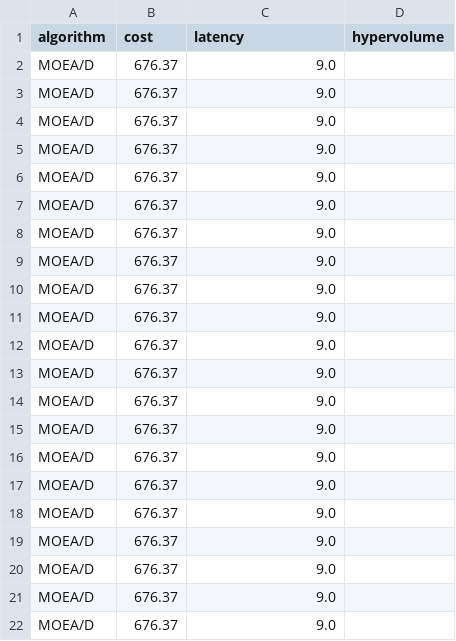
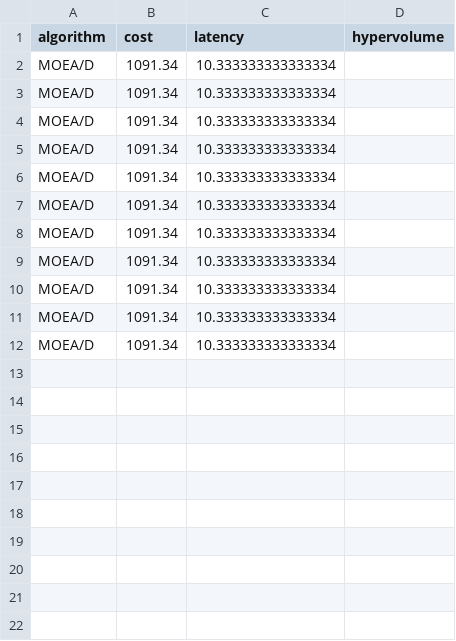
Before and after one commit to florinolariuip/CloudMigrationFramework, a CSV file: backend/results/moead_results.csv, drawn as a sheet.

```diff
--- a/backend/results/moead_results.csv
+++ b/backend/results/moead_results.csv
@@ -1,22 +1,12 @@
 algorithm,cost,latency,hypervolume
-MOEA/D,676.37,9.0,
-MOEA/D,676.37,9.0,
-MOEA/D,676.37,9.0,
-MOEA/D,676.37,9.0,
-MOEA/D,676.37,9.0,
-MOEA/D,676.37,9.0,
-MOEA/D,676.37,9.0,
-MOEA/D,676.37,9.0,
-MOEA/D,676.37,9.0,
-MOEA/D,676.37,9.0,
-MOEA/D,676.37,9.0,
-MOEA/D,676.37,9.0,
-MOEA/D,676.37,9.0,
-MOEA/D,676.37,9.0,
-MOEA/D,676.37,9.0,
-MOEA/D,676.37,9.0,
-MOEA/D,676.37,9.0,
-MOEA/D,676.37,9.0,
-MOEA/D,676.37,9.0,
-MOEA/D,676.37,9.0,
-MOEA/D,676.37,9.0,
+MOEA/D,1091.34,10.333333333333334,
+MOEA/D,1091.34,10.333333333333334,
+MOEA/D,1091.34,10.333333333333334,
+MOEA/D,1091.34,10.333333333333334,
+MOEA/D,1091.34,10.333333333333334,
+MOEA/D,1091.34,10.333333333333334,
+MOEA/D,1091.34,10.333333333333334,
+MOEA/D,1091.34,10.333333333333334,
+MOEA/D,1091.34,10.333333333333334,
+MOEA/D,1091.34,10.333333333333334,
+MOEA/D,1091.34,10.333333333333334,
```
Also changed, not shown: backend/results/baselines_results.csv, backend/results/nsga2_results.csv, 52 other files.
